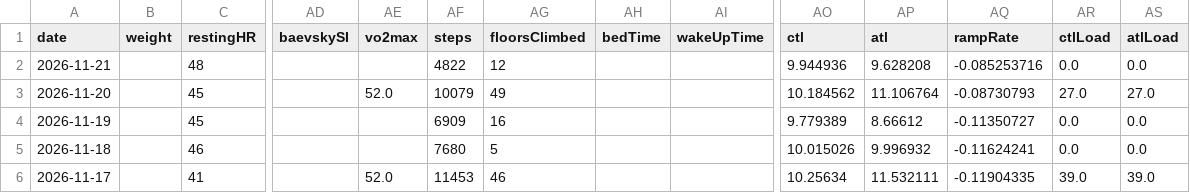
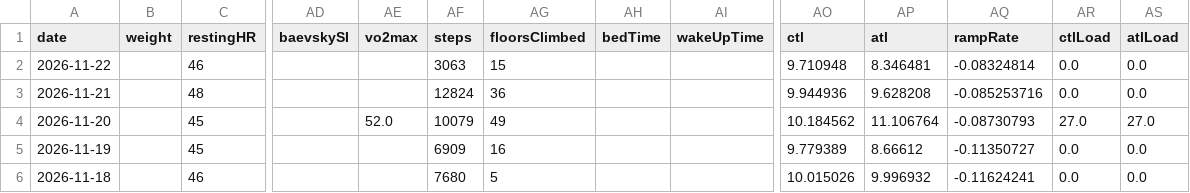
Before and after one commit to giovannispinelli08-a11y/Personal_Training_Programme, a CSV file: data/wellness.csv, drawn as a sheet; only a part is shown, gaps mark what is left out; the shorter side is filled out with more unchanged rows; addresses are those after the commit; rows hold the shown columns only; the diff names each change by its address in the sheet, - before the commit and + after, or states it on an @@ line.

```diff
--- a/data/wellness.csv
+++ b/data/wellness.csv
+row 2: 2026-11-22 |  | 46 |  |  | 3063 | 15 |  |  | 9.710948 | 8.346481 | -0.08324814 | 0.0 | 0.0
-AF3 (steps): 4822
+AF3 (steps): 12824
-AG3 (floorsClimbed): 12
+AG3 (floorsClimbed): 36
```
Also changed, not shown: 3 other files.
